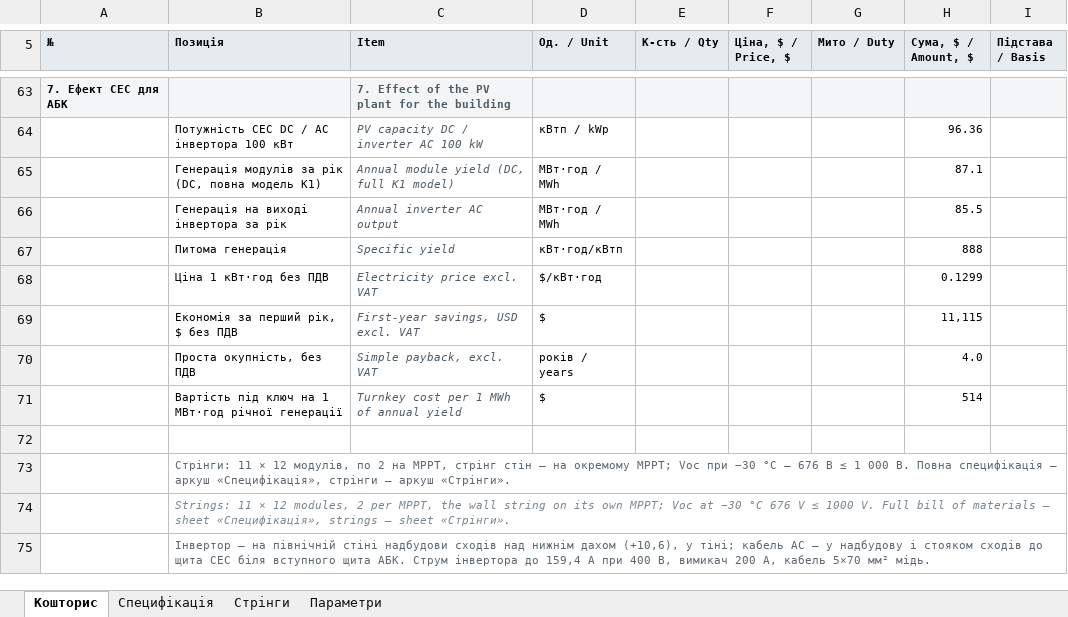
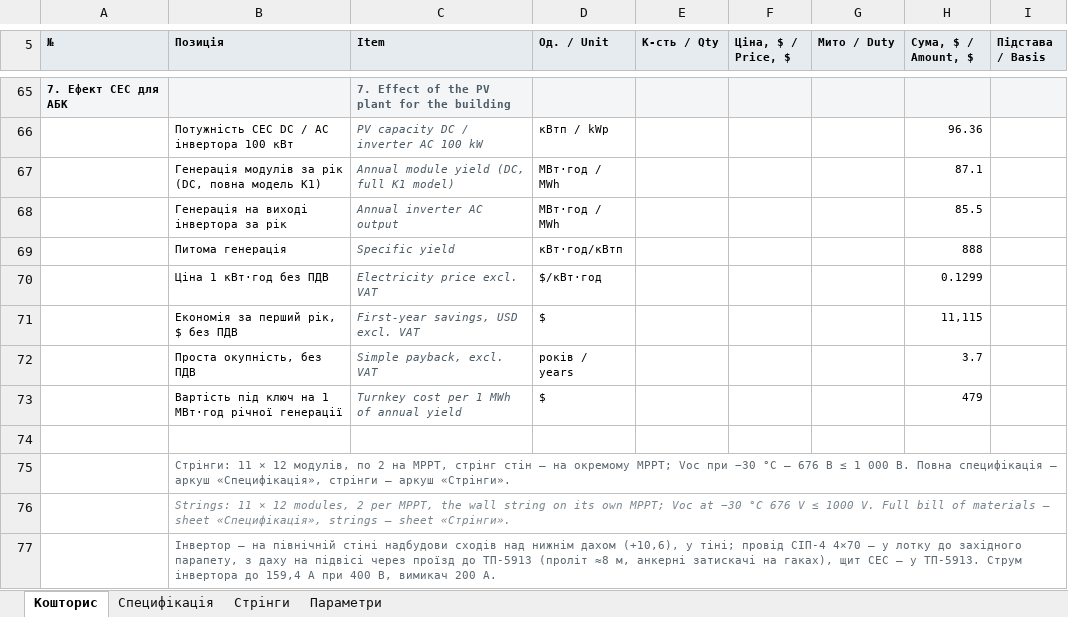
Before and after one commit to mischenkoa85-creator/galkat-20, an Excel workbook: antares/twin/docs/Кошторис_будівництва_під_ключ_СЕС_АБК_Антарес_ДБН_інвертор_Deye_100_кВт_28.10.2026.xlsx, sheet Кошторис, drawn as a sheet; only a part is shown, gaps mark what is left out; values as stored, in another font and other column widths than the file's, no borders; addresses are those after the commit; the diff covers the shown part only; the diff names each change by its address in the sheet, - before the commit and + after, or states it on an @@ line.

```diff
--- a/antares/twin/docs/Кошторис_будівництва_під_ключ_СЕС_АБК_Антарес_ДБН_інвертор_Deye_100_кВт_28.10.2026.xlsx (sheet Кошторис)
+++ b/antares/twin/docs/Кошторис_будівництва_під_ключ_СЕС_АБК_Антарес_ДБН_інвертор_Deye_100_кВт_28.10.2026.xlsx (sheet Кошторис)
-H72 (Сума, $ / Amount, $): 4.0
+H72 (Сума, $ / Amount, $): 3.7
-H73 (Сума, $ / Amount, $): 514
+H73 (Сума, $ / Amount, $): 479
-B77 (Позиція): …у тіні; кабель AC — у надбудову і стояком сходів до щита СЕС біля вступного щита АБК. Струм інвертора до 159,4 А при 400 В, вимикач 200 А, кабель 5×70 мм² мідь.
+B77 (Позиція): …у тіні; провід СІП-4 4×70 — у лотку до західного парапету, з даху на підвісі через проїзд до ТП-5913 (проліт ≈8 м, анкерні затискачі на гаках), щит СЕС — у ТП-5913. Струм інвертора до 159,4 А при 400 В, вимикач 200 А.
```
Also changed, not shown: 3 added rows, 1 removed row and 20 edited cells elsewhere in this sheet, sheet Специфікація, sheet Параметри, formulas that keep their value, 15 other files.
